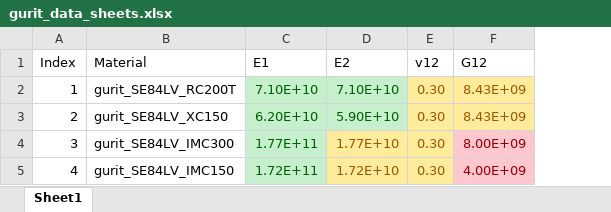
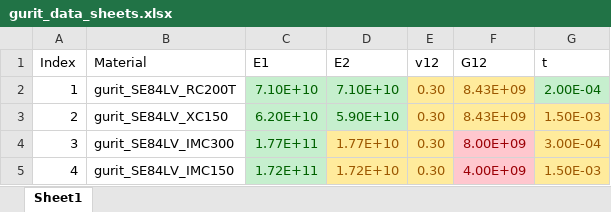
Before and after one commit to Infinity265/cmt_composite_toolbox, an Excel workbook: classical_laminate_theory/CLT_input_ply_mat_data/gurit_data_sheets.xlsx, sheet Sheet1, drawn as a sheet; values as stored, in another font and other column widths than the file's, no borders; the diff names each change by its address in the sheet, - before the commit and + after, or states it on an @@ line.

```diff
--- a/classical_laminate_theory/CLT_input_ply_mat_data/gurit_data_sheets.xlsx (sheet Sheet1)
+++ b/classical_laminate_theory/CLT_input_ply_mat_data/gurit_data_sheets.xlsx (sheet Sheet1)
+column G (t), rows 2-5: 2.00E-04 | 1.50E-03 | 3.00E-04 | 1.50E-03
```
Also changed, not shown: classical_laminate_theory/CLT_input_layup_data/test_layup_1.xlsx, 2 other files.
